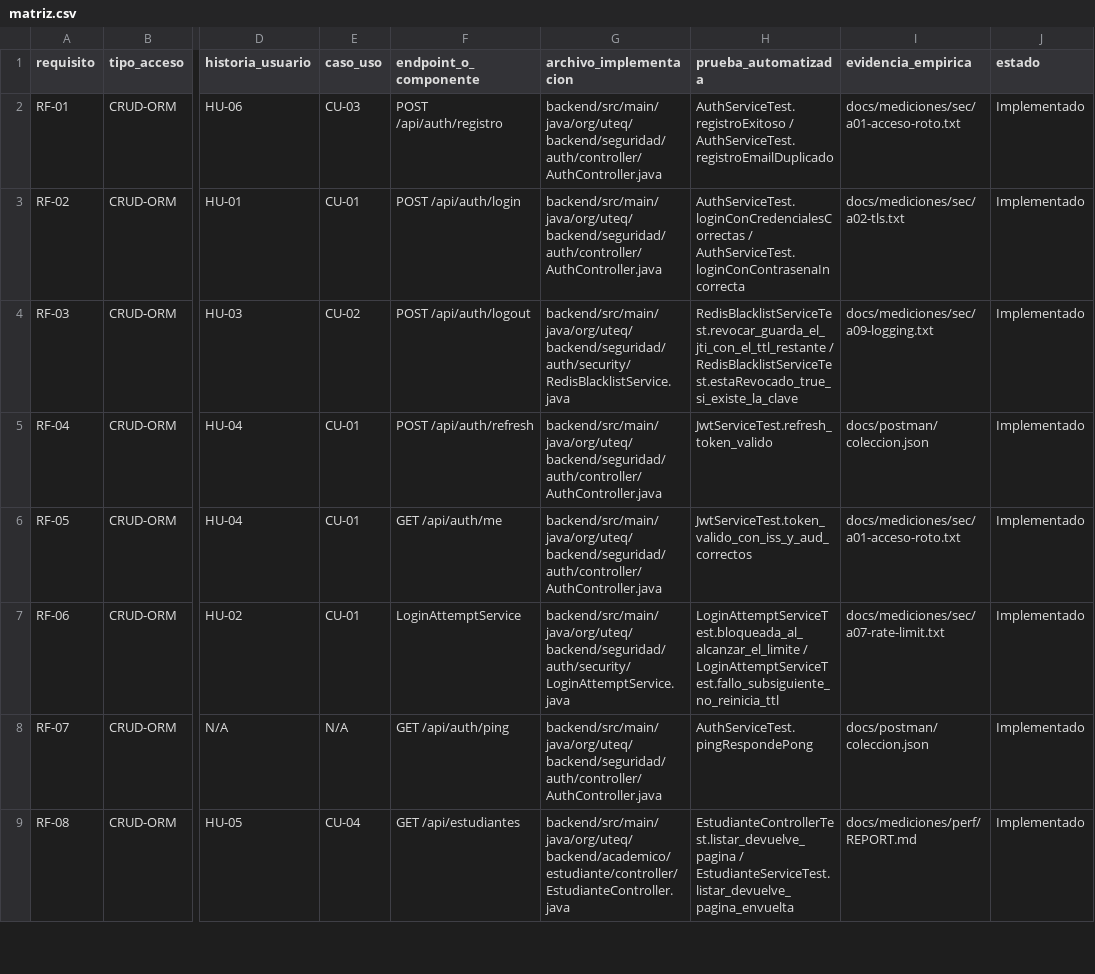
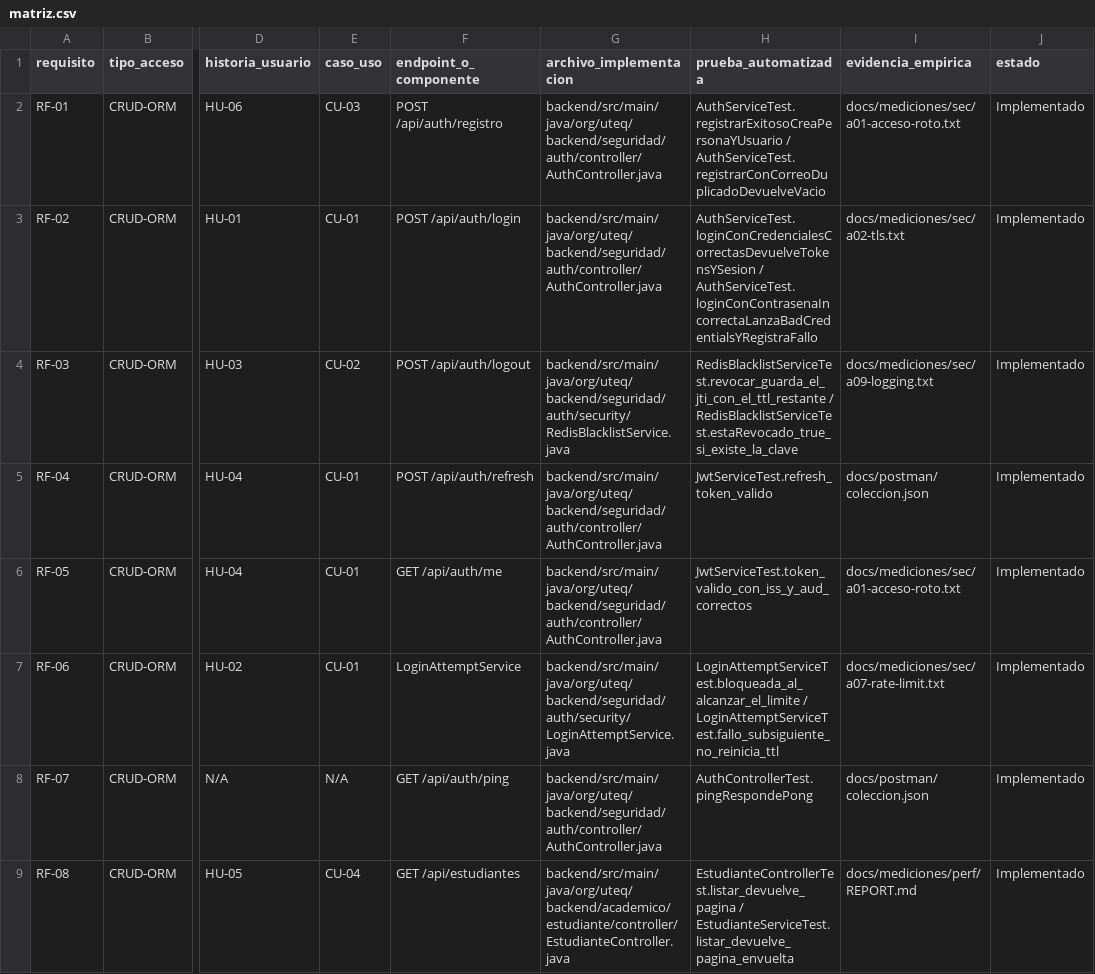
Before and after one commit to DarwinSM21/SGED_APPWEB, a CSV file: docs/trazabilidad/matriz.csv, drawn as a sheet; only a part is shown, gaps mark what is left out; the diff covers the shown part only; the diff names each change by its address in the sheet, - before the commit and + after, or states it on an @@ line.

Commit message:
fix: el validador de trazabilidad nunca podia fallar, y 10 pruebas citadas no existian
DOS BUGS REALES en scripts/validate-traceability.sh, los dos confirmados
antes de tocar nada.

El primero: el comentario del script declaraba 11 columnas en un orden
que nunca coincidio con matriz.csv, que tiene 10 columnas reales con
otros nombres (requisito,tipo_acceso,descripcion_corta,historia_usuario,
caso_uso,endpoint_o_componente,archivo_implementacion,
prueba_automatizada,evidencia_empirica,estado). El desplazamiento hacia
que la variable de prioridad MoSCoW leyera en realidad una descripcion
de texto, y la de estado quedara siempre vacia -no hay columna de
prioridad en este CSV en absoluto-, asi que la comprobacion de "Must
pendiente" nunca podia dispararse. Se quita esa comprobacion en vez de
dejarla fingiendo funcionar: esa prioridad vive en el SRS, no aca.

El segundo, mas grave: `tail ... | while read ...; do FALLO=1; done`
corre el bucle en un subshell por estar a la derecha de una tuberia. La
asignacion a FALLO se pierde al salir del subshell, asi que `exit
$FALLO` devolvia siempre 0 sin importar cuantas VIOLACIÓN se hubieran
impreso. El CI le daba luz verde a un validador que no podia fallar.
Corregido con sustitucion de proceso (`done < <(tail ...)`), que corre
el bucle en el shell actual. Probado en las dos direcciones: contra la
matriz real (limpia, exit 0) y contra una copia con una fila rota
inyectada a proposito (exit 1, la VIOLACIÓN se imprime).

Con el validador ya capaz de fallar, se verificaron las 35 referencias
Clase.metodo de prueba_automatizada contra el codigo real de
backend/src/test -no contra lo que la matriz afirmaba-. Diez apuntaban a
metodos que no existen: la mayoria a nombres viejos de antes de un
renombrado (registroExitoso -> registrarExitosoCreaPersonaYUsuario,
buscar_inexistente_lanza_404 -> buscarPorId_inexistente_lanza_404, etc.),
y una a la clase equivocada (AuthServiceTest.pingRespondePong, cuando
esa prueba vive en AuthControllerTest). Cada correccion se verifico
leyendo el cuerpo real del metodo antes de reescribir la referencia, no
solo por parecido de nombre. Cero rotas ahora, confirmado programaticamente
contra el arbol de pruebas completo.

Sin cambios de codigo de aplicacion.

```diff
--- a/docs/trazabilidad/matriz.csv
+++ b/docs/trazabilidad/matriz.csv
-H2 (prueba_automatizada): AuthServiceTest.registroExitoso / AuthServiceTest.registroEmailDuplicado
+H2 (prueba_automatizada): AuthServiceTest.registrarExitosoCreaPersonaYUsuario / AuthServiceTest.registrarConCorreoDuplicadoDevuelveVacio
-H3 (prueba_automatizada): AuthServiceTest.loginConCredencialesCorrectas / AuthServiceTest.loginConContrasenaIncorrecta
+H3 (prueba_automatizada): AuthServiceTest.loginConCredencialesCorrectasDevuelveTokensYSesion / AuthServiceTest.loginConContrasenaIncorrectaLanzaBadCredentialsYRegistraFallo
-H8 (prueba_automatizada): AuthServiceTest.pingRespondePong
+H8 (prueba_automatizada): AuthControllerTest.pingRespondePong
```
Also changed, not shown: 6 edited cells elsewhere in this file, 1 other file.
